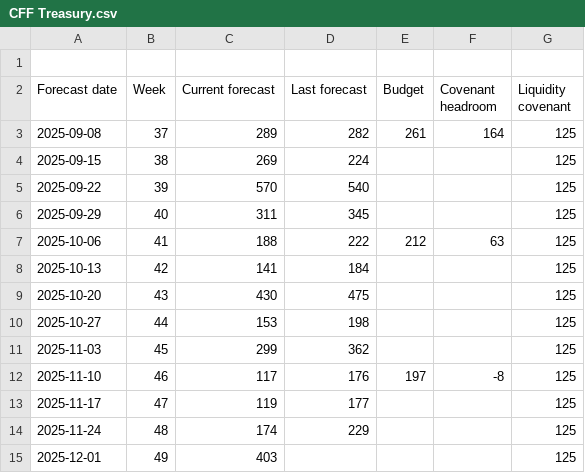
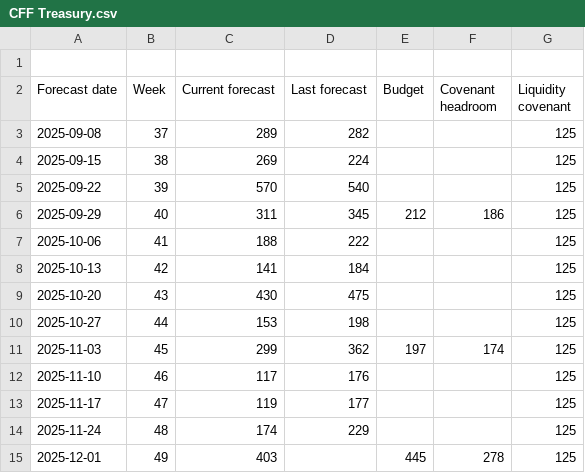
Before and after one commit to nancy908/Treasury-collateral-dashboard, a CSV file: CFF Treasury.csv, drawn as a sheet.

Commit message:
Auto-sync dashboard and data: 2026-09-09 10:02

```diff
--- a/CFF Treasury.csv
+++ b/CFF Treasury.csv
@@ -2,7 +2,7 @@
 Forecast date,Week,Current forecast,Last forecast,Budget,Covenant headroom,Liquidity covenant
-2025-09-08,37,289,282,261,164,125
+2025-09-08,37,289,282,,,125
 2025-09-15,38,269,224,,,125
 2025-09-22,39,570,540,,,125
-2025-09-29,40,311,345,,,125
-2025-10-06,41,188,222,212,63,125
+2025-09-29,40,311,345,212,186,125
+2025-10-06,41,188,222,,,125
 2025-10-13,42,141,184,,,125
@@ -10,6 +10,6 @@ Forecast date,Week,Current forecast,Last forecast,Budget,Covenant headroom,Liqui
 2025-10-27,44,153,198,,,125
-2025-11-03,45,299,362,,,125
-2025-11-10,46,117,176,197,-8,125
+2025-11-03,45,299,362,197,174,125
+2025-11-10,46,117,176,,,125
 2025-11-17,47,119,177,,,125
 2025-11-24,48,174,229,,,125
-2025-12-01,49,403,,,,125
+2025-12-01,49,403,,445,278,125
```
Also changed, not shown: CFF FP&A.csv, Data/CFF FP&A.csv, 2 other files.
